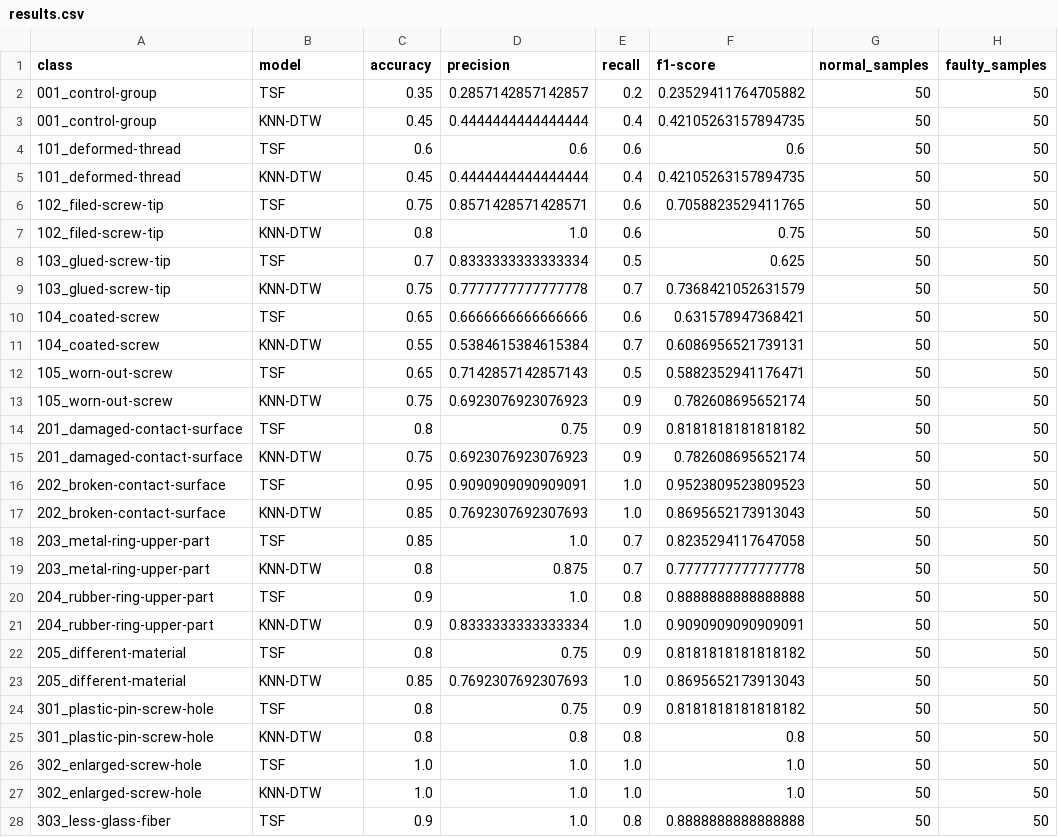
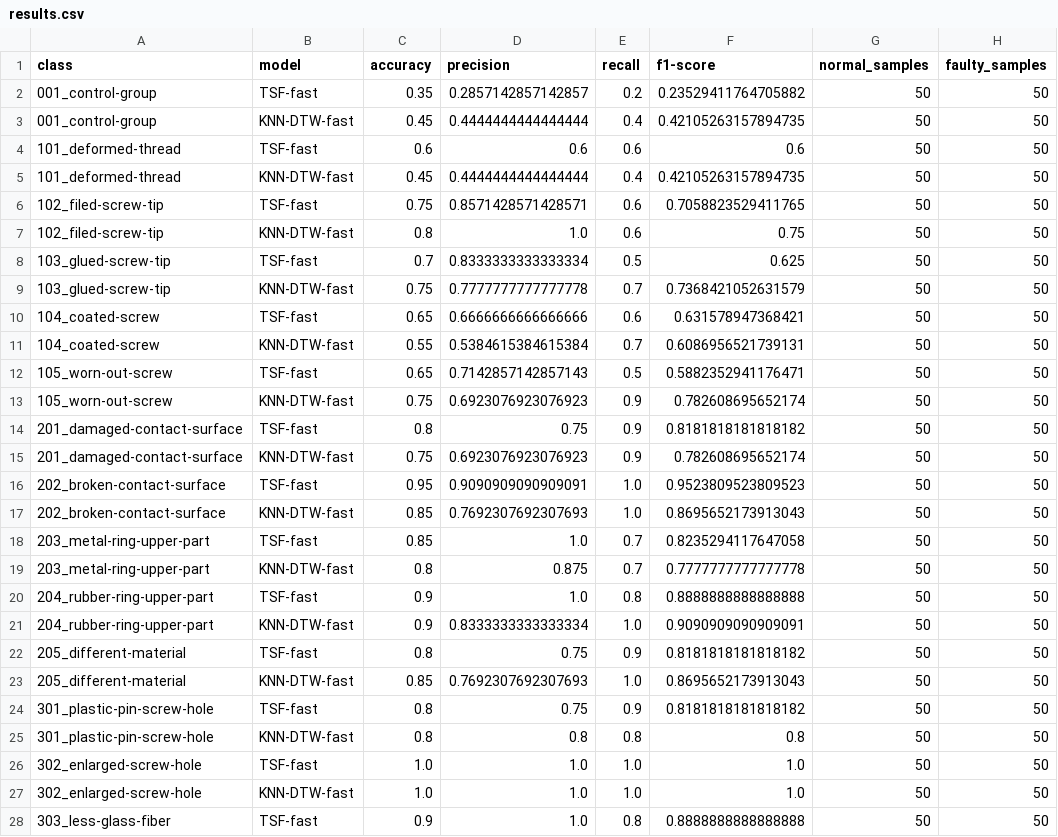
Before and after one commit to nikolaiwest/2025-supervised-error-detection-itise, a CSV file: results/binary/50vs50/results.csv, drawn as a sheet; only a part is shown; the diff covers the shown part only.

Commit message:
feat: refactor binary classification pipeline
- Replace vs_50 with more accurate vs_ref experiment
- Enhance model selection with sklearn/sktime compatibility
- Implement comprehensive logging system with file and console output
- Update data handling to use all available samples

```diff
--- a/results/binary/50vs50/results.csv
+++ b/results/binary/50vs50/results.csv
@@ -1,28 +1,28 @@
 class,model,accuracy,precision,recall,f1-score,normal_samples,faulty_samples
-001_control-group,TSF,0.35,0.2857142857142857,0.2,0.23529411764705882,50,50
-001_control-group,KNN-DTW,0.45,0.4444444444444444,0.4,0.42105263157894735,50,50
-101_deformed-thread,TSF,0.6,0.6,0.6,0.6,50,50
-101_deformed-thread,KNN-DTW,0.45,0.4444444444444444,0.4,0.42105263157894735,50,50
-102_filed-screw-tip,TSF,0.75,0.8571428571428571,0.6,0.7058823529411765,50,50
-102_filed-screw-tip,KNN-DTW,0.8,1.0,0.6,0.75,50,50
-103_glued-screw-tip,TSF,0.7,0.8333333333333334,0.5,0.625,50,50
-103_glued-screw-tip,KNN-DTW,0.75,0.7777777777777778,0.7,0.7368421052631579,50,50
-104_coated-screw,TSF,0.65,0.6666666666666666,0.6,0.631578947368421,50,50
-104_coated-screw,KNN-DTW,0.55,0.5384615384615384,0.7,0.6086956521739131,50,50
-105_worn-out-screw,TSF,0.65,0.7142857142857143,0.5,0.5882352941176471,50,50
-105_worn-out-screw,KNN-DTW,0.75,0.6923076923076923,0.9,0.782608695652174,50,50
-201_damaged-contact-surface,TSF,0.8,0.75,0.9,0.8181818181818182,50,50
-201_damaged-contact-surface,KNN-DTW,0.75,0.6923076923076923,0.9,0.782608695652174,50,50
-202_broken-contact-surface,TSF,0.95,0.9090909090909091,1.0,0.9523809523809523,50,50
-202_broken-contact-surface,KNN-DTW,0.85,0.7692307692307693,1.0,0.8695652173913043,50,50
-203_metal-ring-upper-part,TSF,0.85,1.0,0.7,0.8235294117647058,50,50
-203_metal-ring-upper-part,KNN-DTW,0.8,0.875,0.7,0.7777777777777778,50,50
-204_rubber-ring-upper-part,TSF,0.9,1.0,0.8,0.8888888888888888,50,50
-204_rubber-ring-upper-part,KNN-DTW,0.9,0.8333333333333334,1.0,0.9090909090909091,50,50
-205_different-material,TSF,0.8,0.75,0.9,0.8181818181818182,50,50
-205_different-material,KNN-DTW,0.85,0.7692307692307693,1.0,0.8695652173913043,50,50
-301_plastic-pin-screw-hole,TSF,0.8,0.75,0.9,0.8181818181818182,50,50
-301_plastic-pin-screw-hole,KNN-DTW,0.8,0.8,0.8,0.8,50,50
-302_enlarged-screw-hole,TSF,1.0,1.0,1.0,1.0,50,50
-302_enlarged-screw-hole,KNN-DTW,1.0,1.0,1.0,1.0,50,50
-303_less-glass-fiber,TSF,0.9,1.0,0.8,0.8888888888888888,50,50
+001_control-group,TSF-fast,0.35,0.2857142857142857,0.2,0.23529411764705882,50,50
+001_control-group,KNN-DTW-fast,0.45,0.4444444444444444,0.4,0.42105263157894735,50,50
+101_deformed-thread,TSF-fast,0.6,0.6,0.6,0.6,50,50
+101_deformed-thread,KNN-DTW-fast,0.45,0.4444444444444444,0.4,0.42105263157894735,50,50
+102_filed-screw-tip,TSF-fast,0.75,0.8571428571428571,0.6,0.7058823529411765,50,50
+102_filed-screw-tip,KNN-DTW-fast,0.8,1.0,0.6,0.75,50,50
+103_glued-screw-tip,TSF-fast,0.7,0.8333333333333334,0.5,0.625,50,50
+103_glued-screw-tip,KNN-DTW-fast,0.75,0.7777777777777778,0.7,0.7368421052631579,50,50
+104_coated-screw,TSF-fast,0.65,0.6666666666666666,0.6,0.631578947368421,50,50
+104_coated-screw,KNN-DTW-fast,0.55,0.5384615384615384,0.7,0.6086956521739131,50,50
+105_worn-out-screw,TSF-fast,0.65,0.7142857142857143,0.5,0.5882352941176471,50,50
+105_worn-out-screw,KNN-DTW-fast,0.75,0.6923076923076923,0.9,0.782608695652174,50,50
+201_damaged-contact-surface,TSF-fast,0.8,0.75,0.9,0.8181818181818182,50,50
+201_damaged-contact-surface,KNN-DTW-fast,0.75,0.6923076923076923,0.9,0.782608695652174,50,50
+202_broken-contact-surface,TSF-fast,0.95,0.9090909090909091,1.0,0.9523809523809523,50,50
+202_broken-contact-surface,KNN-DTW-fast,0.85,0.7692307692307693,1.0,0.8695652173913043,50,50
+203_metal-ring-upper-part,TSF-fast,0.85,1.0,0.7,0.8235294117647058,50,50
+203_metal-ring-upper-part,KNN-DTW-fast,0.8,0.875,0.7,0.7777777777777778,50,50
+204_rubber-ring-upper-part,TSF-fast,0.9,1.0,0.8,0.8888888888888888,50,50
+204_rubber-ring-upper-part,KNN-DTW-fast,0.9,0.8333333333333334,1.0,0.9090909090909091,50,50
+205_different-material,TSF-fast,0.8,0.75,0.9,0.8181818181818182,50,50
+205_different-material,KNN-DTW-fast,0.85,0.7692307692307693,1.0,0.8695652173913043,50,50
+301_plastic-pin-screw-hole,TSF-fast,0.8,0.75,0.9,0.8181818181818182,50,50
+301_plastic-pin-screw-hole,KNN-DTW-fast,0.8,0.8,0.8,0.8,50,50
+302_enlarged-screw-hole,TSF-fast,1.0,1.0,1.0,1.0,50,50
+302_enlarged-screw-hole,KNN-DTW-fast,1.0,1.0,1.0,1.0,50,50
+303_less-glass-fiber,TSF-fast,0.9,1.0,0.8,0.8888888888888888,50,50
```
Also changed, not shown: 23 edited cells elsewhere in this file, 8 other files.
